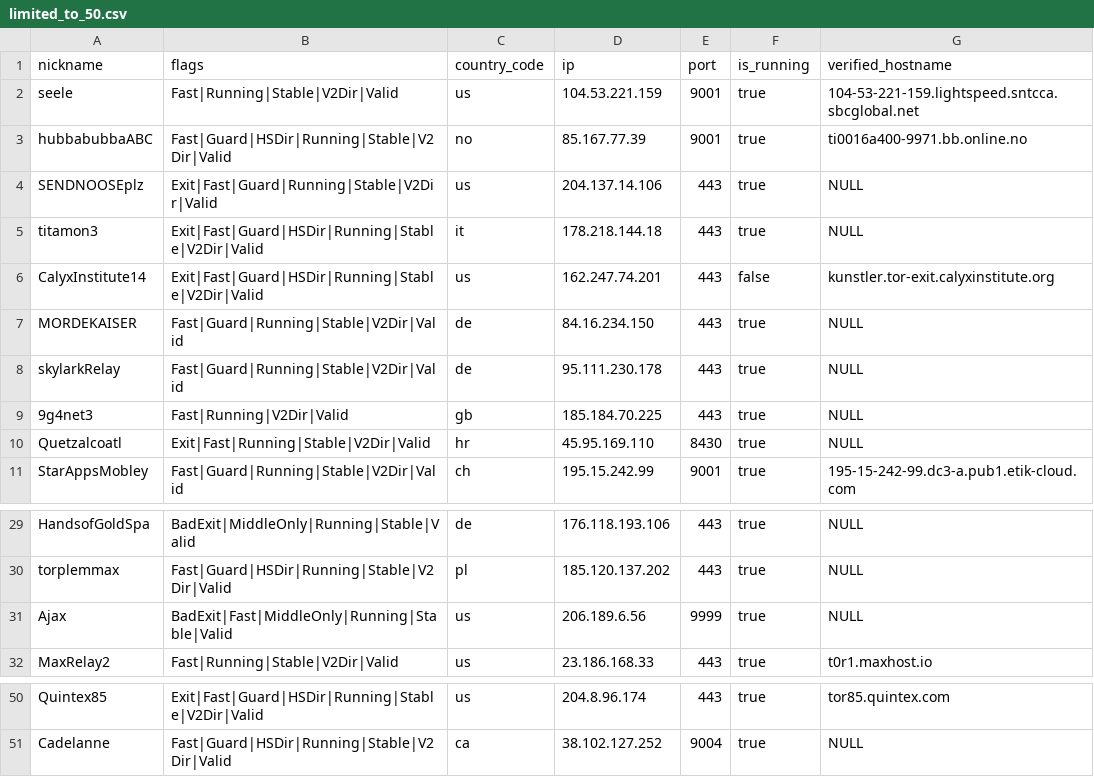
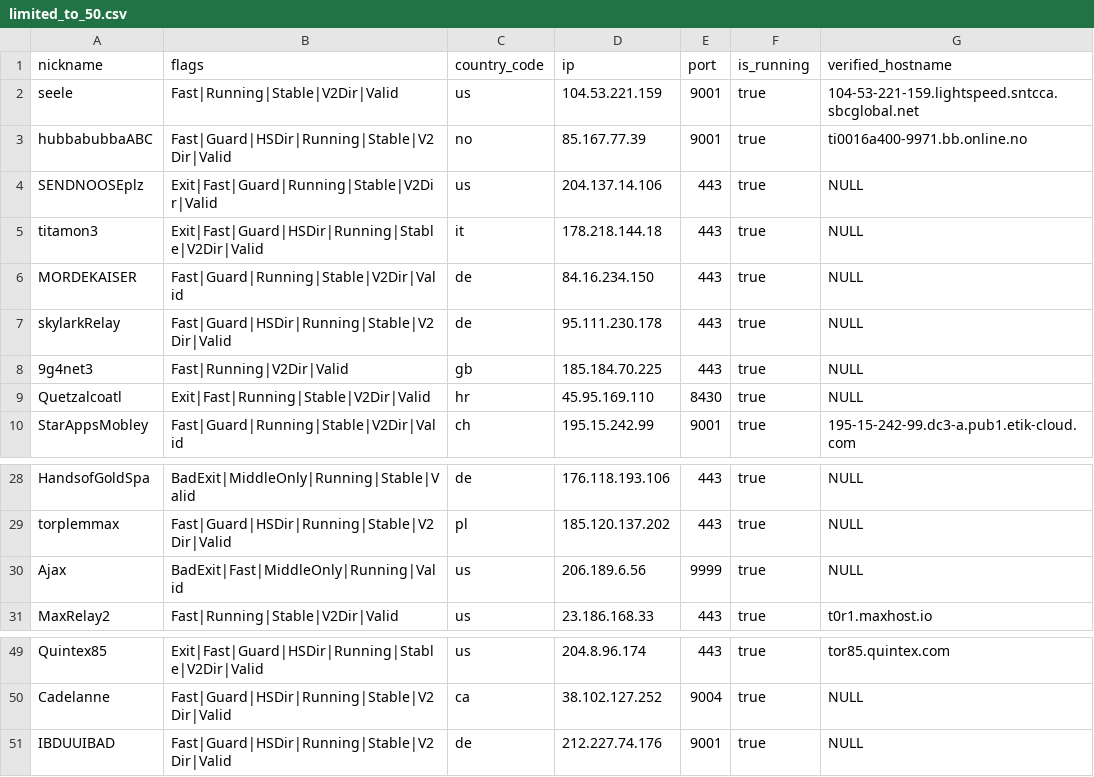
Before and after one commit to cgiamp/123-test-abort, a CSV file: limited_to_50.csv, drawn as a sheet; only a part is shown, gaps mark what is left out.

```diff
--- a/limited_to_50.csv
+++ b/limited_to_50.csv
@@ -5,5 +5,4 @@
 "titamon3","Exit|Fast|Guard|HSDir|Running|Stable|V2Dir|Valid","it","178.218.144.18","443",true,"NULL"
-"CalyxInstitute14","Exit|Fast|Guard|HSDir|Running|Stable|V2Dir|Valid","us","162.247.74.201","443",false,"kunstler.tor-exit.calyxinstitute.org"
 "MORDEKAISER","Fast|Guard|Running|Stable|V2Dir|Valid","de","84.16.234.150","443",true,"NULL"
-"skylarkRelay","Fast|Guard|Running|Stable|V2Dir|Valid","de","95.111.230.178","443",true,"NULL"
+"skylarkRelay","Fast|Guard|HSDir|Running|Stable|V2Dir|Valid","de","95.111.230.178","443",true,"NULL"
 "9g4net3","Fast|Running|V2Dir|Valid","gb","185.184.70.225","443",true,"NULL"
@@ -30,3 +29,3 @@
 "torplemmax","Fast|Guard|HSDir|Running|Stable|V2Dir|Valid","pl","185.120.137.202","443",true,"NULL"
-"Ajax","BadExit|Fast|MiddleOnly|Running|Stable|Valid","us","206.189.6.56","9999",true,"NULL"
+"Ajax","BadExit|Fast|MiddleOnly|Running|Valid","us","206.189.6.56","9999",true,"NULL"
 "MaxRelay2","Fast|Running|Stable|V2Dir|Valid","us","23.186.168.33","443",true,"t0r1.maxhost.io"
@@ -51 +50,2 @@
 "Cadelanne","Fast|Guard|HSDir|Running|Stable|V2Dir|Valid","ca","38.102.127.252","9004",true,"NULL"
+"IBDUUIBAD","Fast|Guard|HSDir|Running|Stable|V2Dir|Valid","de","212.227.74.176","9001",true,"NULL"
```
Also changed, not shown: tor_feed.csv, 1 other file.
